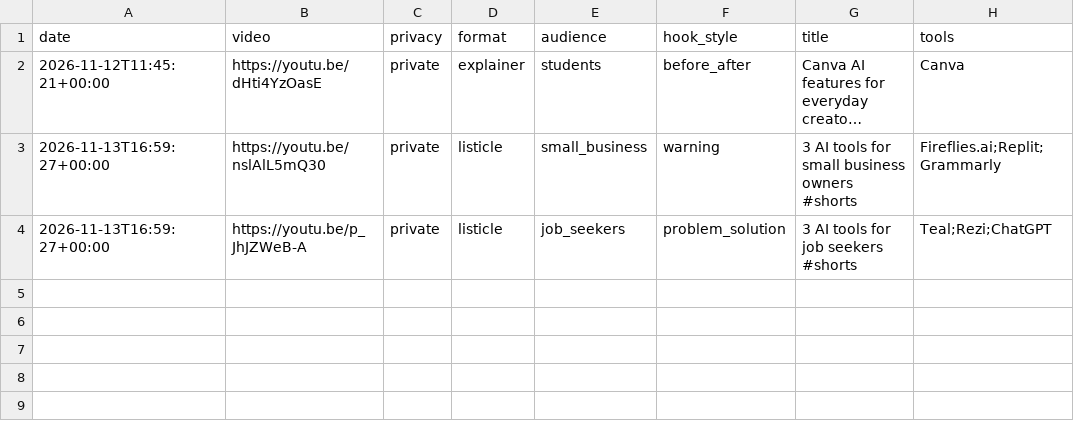
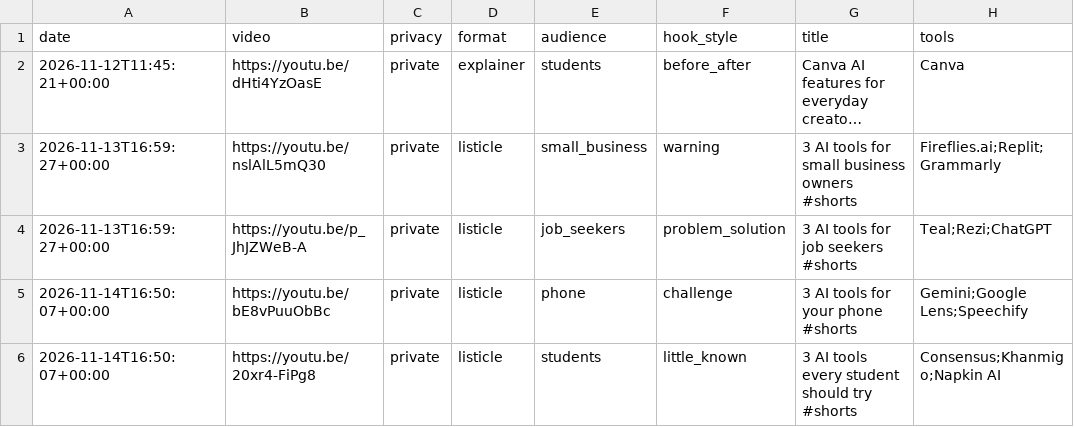
Before and after one commit to skhan750029-ui/dark-history-agent, a CSV file: data/ai/hooks.csv, drawn as a sheet; long unchanged cells end in ….

Commit message:
Log Everyday AI Easy shorts

```diff
--- a/data/ai/hooks.csv
+++ b/data/ai/hooks.csv
@@ -4 +4,3 @@ date,video,privacy,format,audience,hook_style,title,tools
 2026-11-13T16:59:27+00:00,https://youtu.be/p_JhJZWeB-A,private,listicle,job_seekers,problem_solution,3 AI tools for job seekers #shorts,Teal;Rezi;ChatGPT
+2026-11-14T16:50:07+00:00,https://youtu.be/bE8vPuuObBc,private,listicle,phone,challenge,3 AI tools for your phone #shorts,Gemini;Google Lens;Speechify
+2026-11-14T16:50:07+00:00,https://youtu.be/20xr4-FiPg8,private,listicle,students,little_known,3 AI tools every student should try #shorts,Consensus;Khanmigo;Napkin AI
```
Also changed, not shown: 2 other files.
